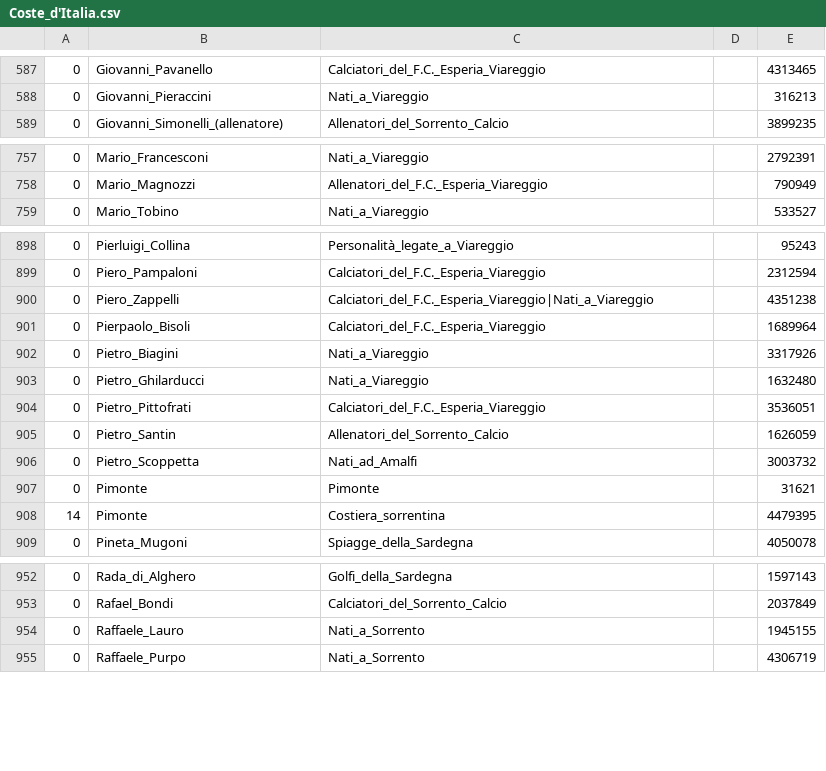
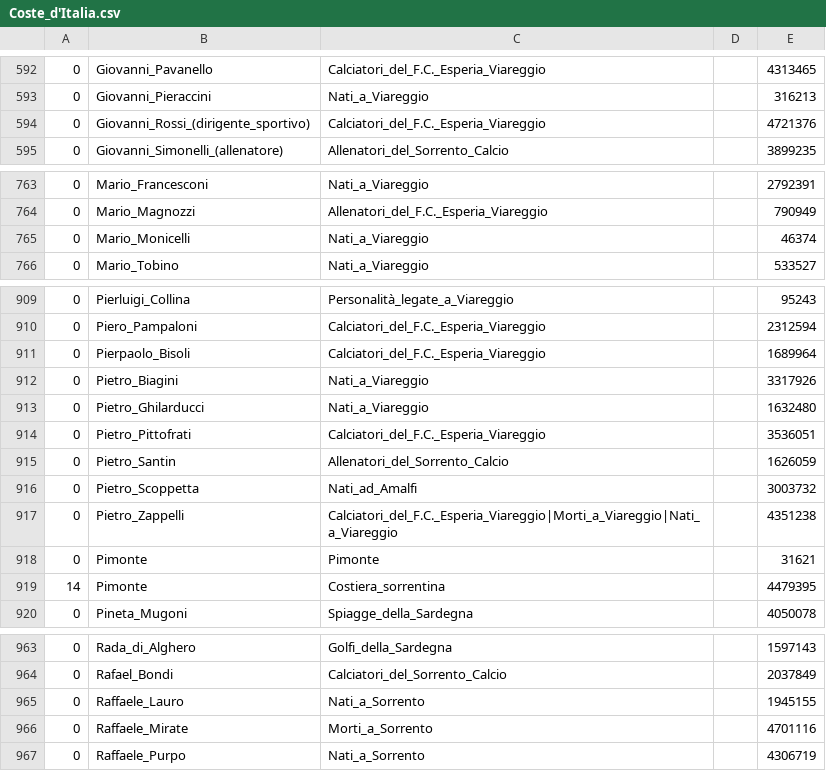
Before and after one commit to simone-f/wikipedia-tags-in-osm, a CSV file: data/wikipedia/catscan/natura/Coste_d'Italia.csv, drawn as a sheet; only a part is shown, gaps mark what is left out; removed rows and columns are numbered as before the commit, all else as after; the diff covers the shown part only; the diff names each change by its address in the sheet, - before the commit and + after, or states it on an @@ line.

```diff
--- a/data/wikipedia/catscan/natura/Coste_d'Italia.csv
+++ b/data/wikipedia/catscan/natura/Coste_d'Italia.csv
+row 594: 0 | Giovanni_Rossi_(dirigente_sportivo) | Calciatori_del_F.C._Esperia_Viareggio |  | 4721376
+row 765: 0 | Mario_Monicelli | Nati_a_Viareggio |  | 46374
-row 900: 0 | Piero_Zappelli | Calciatori_del_F.C._Esperia_Viareggio|Nati_a_Viareggio |  | 4351238
+row 917: 0 | Pietro_Zappelli | Calciatori_del_F.C._Esperia_Viareggio|Morti_a_Viareggio|Nati_a_Viareggio |  | 4351238
+row 966: 0 | Raffaele_Mirate | Morti_a_Sorrento |  | 4701116
```
Also changed, not shown: 19 added rows, 4 removed rows and 6 edited cells elsewhere in this file, data/wikipedia/catscan/cultura/Università_in_Italia.csv, data/wikipedia/catscan/infrastrutture/Linee_ferroviarie_in_Italia.csv, 43 other files.
